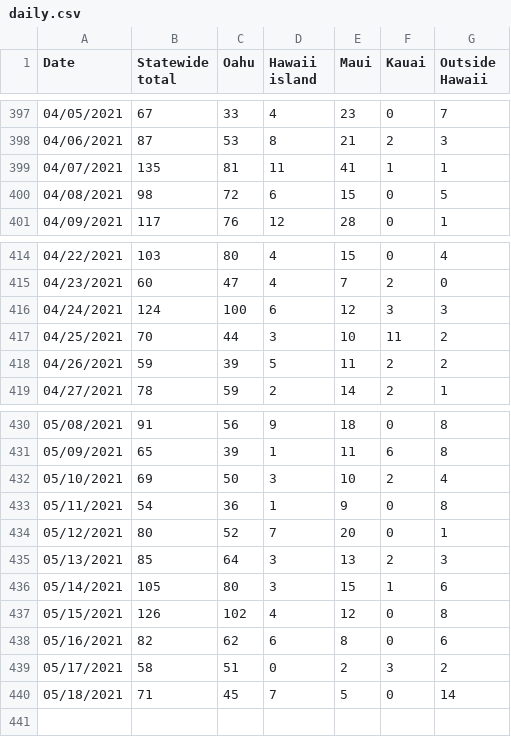
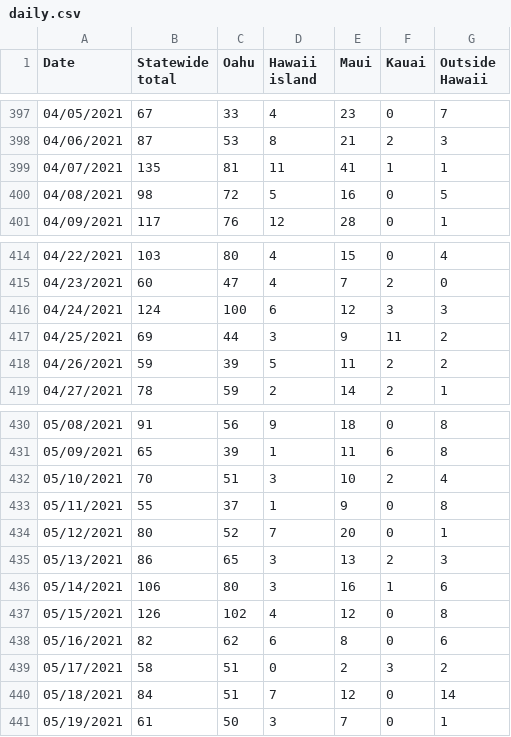
Before and after one commit to webb001/webb001.github.io, a CSV file: daily.csv, drawn as a sheet; only a part is shown, gaps mark what is left out.

```diff
--- a/daily.csv
+++ b/daily.csv
@@ -399,3 +399,3 @@ Date,Statewide total,Oahu,Hawaii island,Maui,Kauai,Outside Hawaii
 04/07/2021,135,81,11,41,1,1
-04/08/2021,98,72,6,15,0,5
+04/08/2021,98,72,5,16,0,5
 04/09/2021,117,76,12,28,0,1
@@ -416,3 +416,3 @@ Date,Statewide total,Oahu,Hawaii island,Maui,Kauai,Outside Hawaii
 04/24/2021,124,100,6,12,3,3
-04/25/2021,70,44,3,10,11,2
+04/25/2021,69,44,3,9,11,2
 04/26/2021,59,39,5,11,2,2
@@ -431,7 +431,7 @@ Date,Statewide total,Oahu,Hawaii island,Maui,Kauai,Outside Hawaii
 05/09/2021,65,39,1,11,6,8
-05/10/2021,69,50,3,10,2,4
-05/11/2021,54,36,1,9,0,8
+05/10/2021,70,51,3,10,2,4
+05/11/2021,55,37,1,9,0,8
 05/12/2021,80,52,7,20,0,1
-05/13/2021,85,64,3,13,2,3
-05/14/2021,105,80,3,15,1,6
+05/13/2021,86,65,3,13,2,3
+05/14/2021,106,80,3,16,1,6
 05/15/2021,126,102,4,12,0,8
@@ -439,2 +439,3 @@ Date,Statewide total,Oahu,Hawaii island,Maui,Kauai,Outside Hawaii
 05/17/2021,58,51,0,2,3,2
-05/18/2021,71,45,7,5,0,14
+05/18/2021,84,51,7,12,0,14
+05/19/2021,61,50,3,7,0,1
```
Also changed, not shown: 7 other files.
